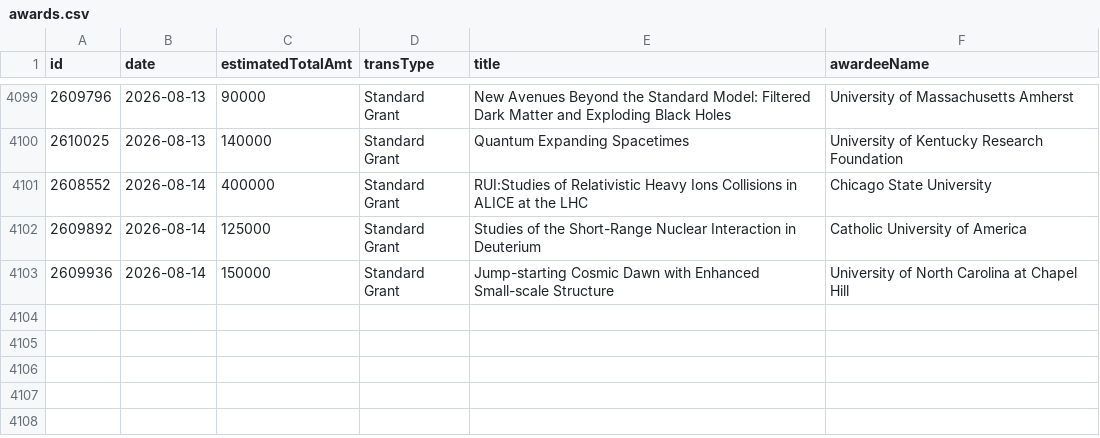
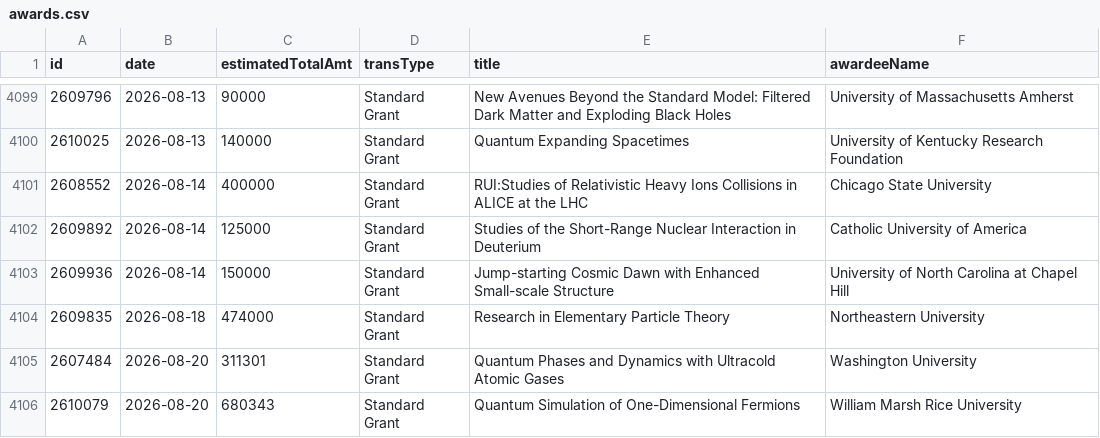
Before and after one commit to jpwolfson/science-funding-dashboard, a CSV file: data/nsf/mps/phy/awards.csv, drawn as a sheet; only a part is shown, gaps mark what is left out.

```diff
--- a/data/nsf/mps/phy/awards.csv
+++ b/data/nsf/mps/phy/awards.csv
@@ -4103 +4103,4 @@ id,date,estimatedTotalAmt,transType,title,awardeeName
 2609936,2026-08-14,150000,Standard Grant,Jump-starting Cosmic Dawn with Enhanced Small-scale Structure,University of North Carolina at Chapel Hill
+2609835,2026-08-18,474000,Standard Grant,Research in Elementary Particle Theory,Northeastern University
+2607484,2026-08-20,311301,Standard Grant,Quantum Phases and Dynamics with Ultracold Atomic Gases,Washington University
+2610079,2026-08-20,680343,Standard Grant,Quantum Simulation of One-Dimensional Fermions,William Marsh Rice University
```
Also changed, not shown: 1 other file.
